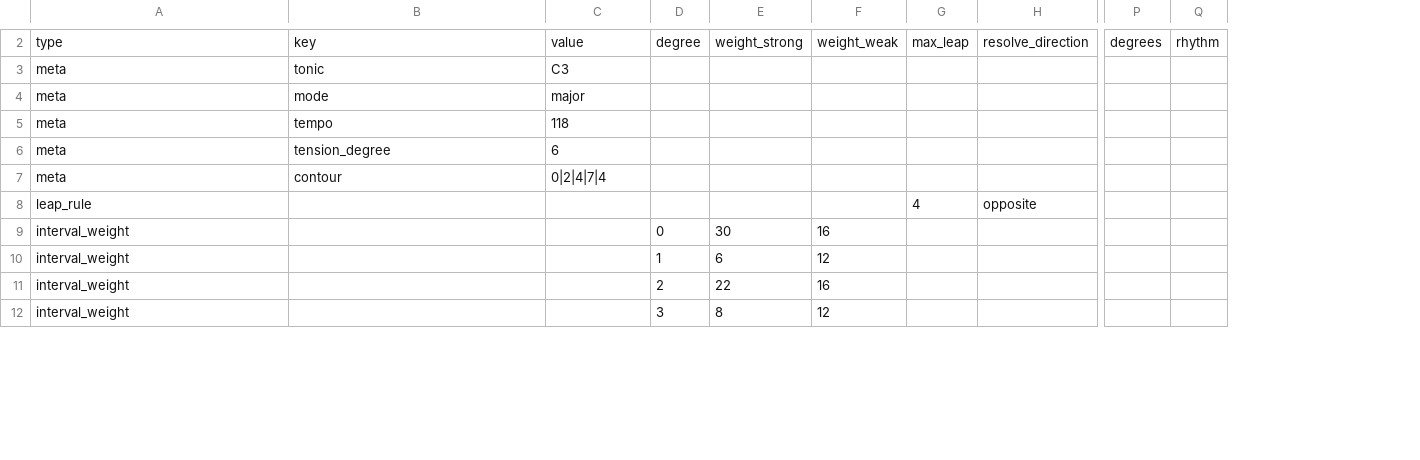
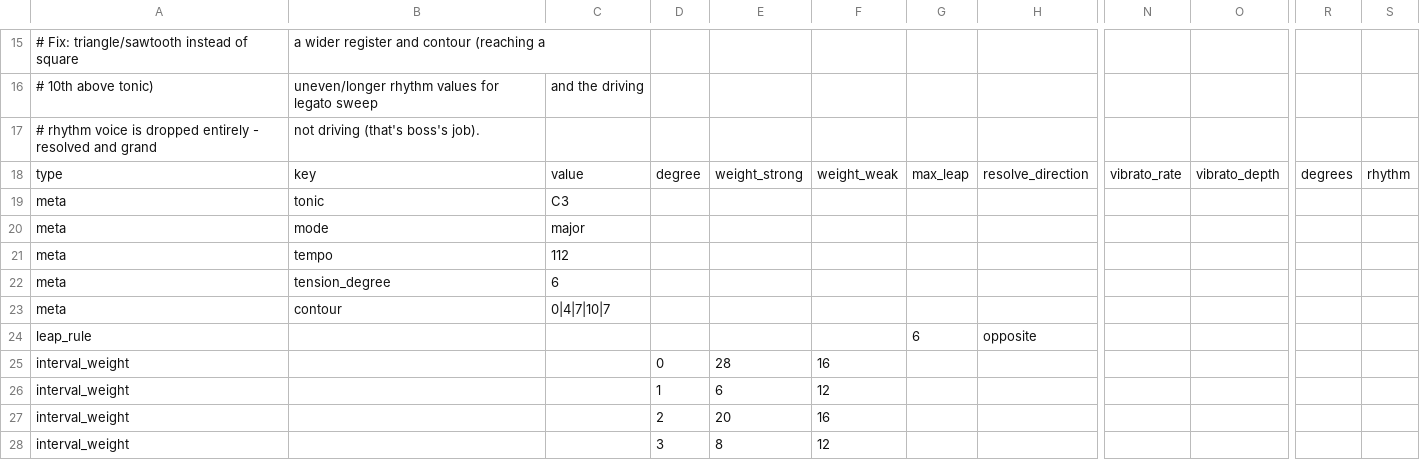
Before and after one commit to coolguyalex/goblinoidDungeonSynthSystem, a CSV file: moods/triumph.csv, drawn as a sheet; only a part is shown, gaps mark what is left out; removed rows and columns are numbered as before the commit, all else as after; rows hold the shown columns only; the diff covers the shown part only; the diff names each change by its address in the sheet, - before the commit and + after, or states it on an @@ line.

```diff
--- a/moods/triumph.csv
+++ b/moods/triumph.csv
+column N, row 18: vibrato_rate
+column O, row 18: vibrato_depth
-column P, row 2: degrees
-column Q, row 2: rhythm
+column R, row 18: degrees
+column S, row 18: rhythm
+row 15: # Fix: triangle/sawtooth instead of square | a wider register and contour (reaching a
+row 16: # 10th above tonic) | uneven/longer rhythm values for legato sweep | and the driving
+row 17: # rhythm voice is dropped entirely - resolved and grand | not driving (that's boss's job).
-C21: 118
+C21: 112
-C23: 0|2|4|7|4
+C23: 0|4|7|10|7
-G24: 4
+G24: 6
-E25: 30
+E25: 28
-E27: 22
+E27: 20
```
Also changed, not shown: 13 added rows, 1 removed row and 15 edited cells elsewhere in this file, moods/camp.csv, moods/combat_boss.csv, 21 other files.
